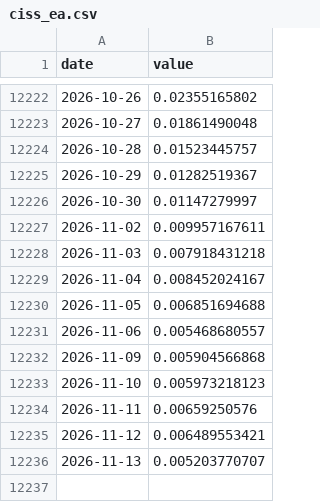
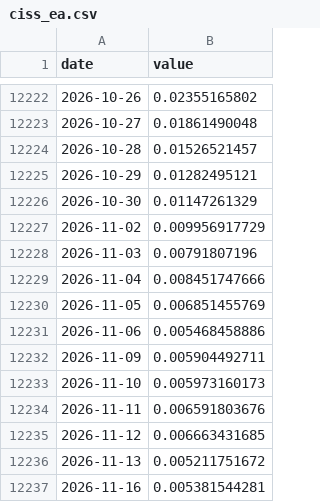
Before and after one commit to EnriqueChueca93/macroscope-spain, a CSV file: data/series/ciss_ea.csv, drawn as a sheet; only a part is shown, gaps mark what is left out.

```diff
--- a/data/series/ciss_ea.csv
+++ b/data/series/ciss_ea.csv
@@ -12223,14 +12223,15 @@ date,value
 2026-10-27,0.01861490048
-2026-10-28,0.01523445757
-2026-10-29,0.01282519367
-2026-10-30,0.01147279997
-2026-11-02,0.009957167611
-2026-11-03,0.007918431218
-2026-11-04,0.008452024167
-2026-11-05,0.006851694688
-2026-11-06,0.005468680557
-2026-11-09,0.005904566868
-2026-11-10,0.005973218123
-2026-11-11,0.00659250576
-2026-11-12,0.006489553421
-2026-11-13,0.005203770707
+2026-10-28,0.01526521457
+2026-10-29,0.01282495121
+2026-10-30,0.01147261329
+2026-11-02,0.009956917729
+2026-11-03,0.00791807196
+2026-11-04,0.008451747666
+2026-11-05,0.006851455769
+2026-11-06,0.005468458886
+2026-11-09,0.005904492711
+2026-11-10,0.005973160173
+2026-11-11,0.006591803676
+2026-11-12,0.006663431685
+2026-11-13,0.005211751672
+2026-11-16,0.005381544281
```
Also changed, not shown: data/series/aaa_10y.csv, data/series/aaa_15y.csv, 48 other files.
